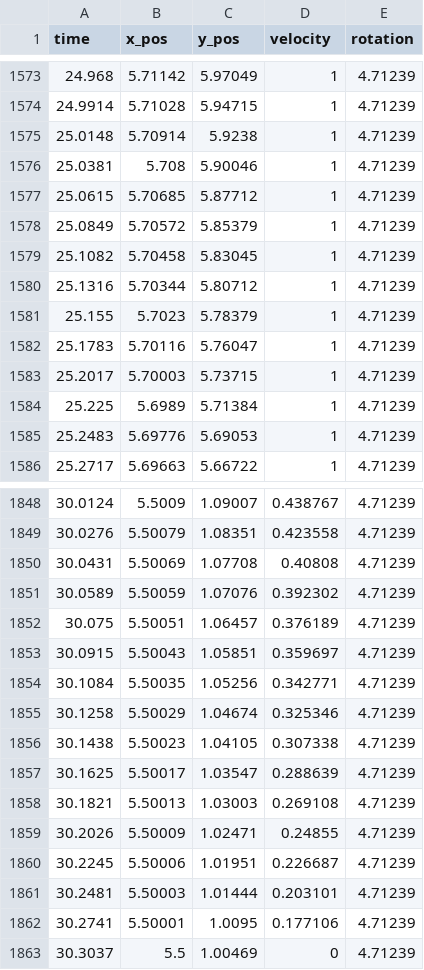
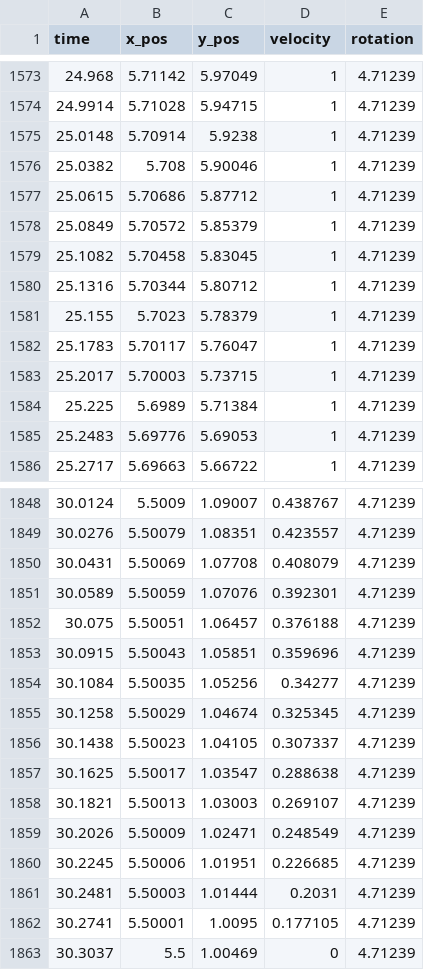
Before and after one commit to frc1511/Homer, a CSV file: deploy/the_path.csv, drawn as a sheet; only a part is shown, gaps mark what is left out; the diff covers the shown part only.

```diff
--- a/deploy/the_path.csv
+++ b/deploy/the_path.csv
@@ -1575,4 +1575,4 @@ time,x_pos,y_pos,velocity,rotation
 25.0148,5.70914,5.9238,1,4.71239
-25.0381,5.708,5.90046,1,4.71239
-25.0615,5.70685,5.87712,1,4.71239
+25.0382,5.708,5.90046,1,4.71239
+25.0615,5.70686,5.87712,1,4.71239
 25.0849,5.70572,5.85379,1,4.71239
@@ -1581,3 +1581,3 @@ time,x_pos,y_pos,velocity,rotation
 25.155,5.7023,5.78379,1,4.71239
-25.1783,5.70116,5.76047,1,4.71239
+25.1783,5.70117,5.76047,1,4.71239
 25.2017,5.70003,5.73715,1,4.71239
@@ -1848,16 +1848,16 @@ time,x_pos,y_pos,velocity,rotation
 30.0124,5.5009,1.09007,0.438767,4.71239
-30.0276,5.50079,1.08351,0.423558,4.71239
-30.0431,5.50069,1.07708,0.40808,4.71239
-30.0589,5.50059,1.07076,0.392302,4.71239
-30.075,5.50051,1.06457,0.376189,4.71239
-30.0915,5.50043,1.05851,0.359697,4.71239
-30.1084,5.50035,1.05256,0.342771,4.71239
-30.1258,5.50029,1.04674,0.325346,4.71239
-30.1438,5.50023,1.04105,0.307338,4.71239
-30.1625,5.50017,1.03547,0.288639,4.71239
-30.1821,5.50013,1.03003,0.269108,4.71239
-30.2026,5.50009,1.02471,0.24855,4.71239
-30.2245,5.50006,1.01951,0.226687,4.71239
-30.2481,5.50003,1.01444,0.203101,4.71239
-30.2741,5.50001,1.0095,0.177106,4.71239
+30.0276,5.50079,1.08351,0.423557,4.71239
+30.0431,5.50069,1.07708,0.408079,4.71239
+30.0589,5.50059,1.07076,0.392301,4.71239
+30.075,5.50051,1.06457,0.376188,4.71239
+30.0915,5.50043,1.05851,0.359696,4.71239
+30.1084,5.50035,1.05256,0.34277,4.71239
+30.1258,5.50029,1.04674,0.325345,4.71239
+30.1438,5.50023,1.04105,0.307337,4.71239
+30.1625,5.50017,1.03547,0.288638,4.71239
+30.1821,5.50013,1.03003,0.269107,4.71239
+30.2026,5.50009,1.02471,0.248549,4.71239
+30.2245,5.50006,1.01951,0.226685,4.71239
+30.2481,5.50003,1.01444,0.2031,4.71239
+30.2741,5.50001,1.0095,0.177105,4.71239
 30.3037,5.5,1.00469,0,4.71239
```
Also changed, not shown: 47 edited cells elsewhere in this file, 7 other files.
